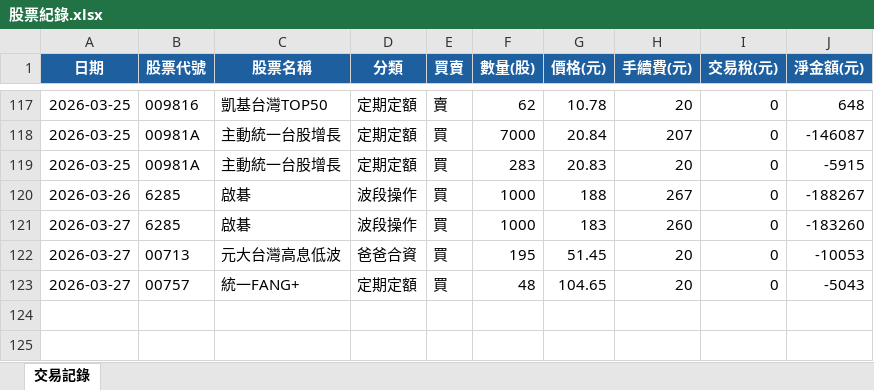
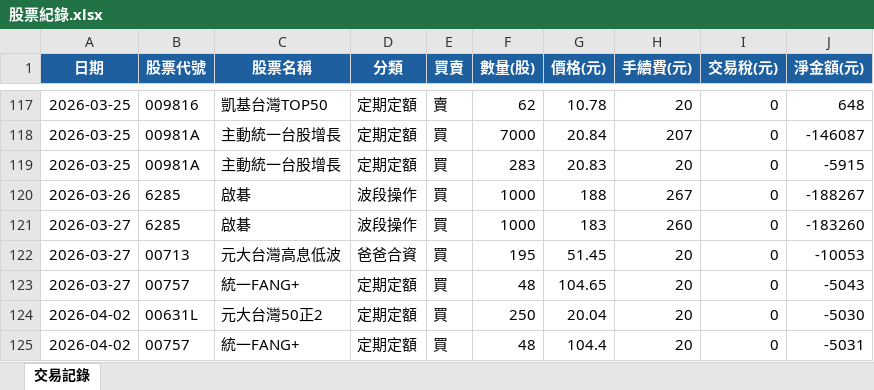
Before and after one commit to jkytte-alt/GitHub_alex_repo, an Excel workbook: 股票紀錄.xlsx, sheet 交易記錄, drawn as a sheet; only a part is shown, gaps mark what is left out; values as stored, in another font and other column widths than the file's, no borders; the diff names each change by its address in the sheet, - before the commit and + after, or states it on an @@ line.

```diff
--- a/股票紀錄.xlsx (sheet 交易記錄)
+++ b/股票紀錄.xlsx (sheet 交易記錄)
+row 124: 2026-04-02 | 00631L | 元大台灣50正2 | 定期定額 | 買 | 250 | 20.04 | 20 | 0 | -5030
+row 125: 2026-04-02 | 00757 | 統一FANG+ | 定期定額 | 買 | 48 | 104.4 | 20 | 0 | -5031
```
Also changed, not shown: 3 other files.
